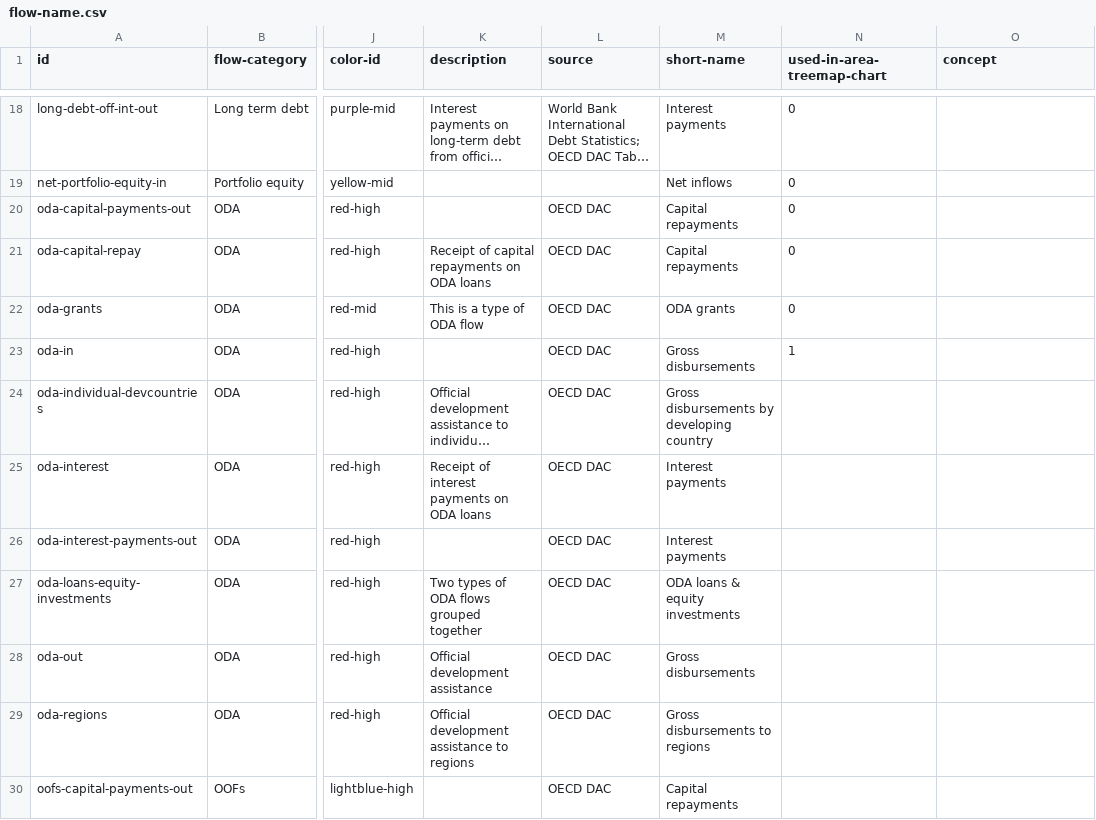
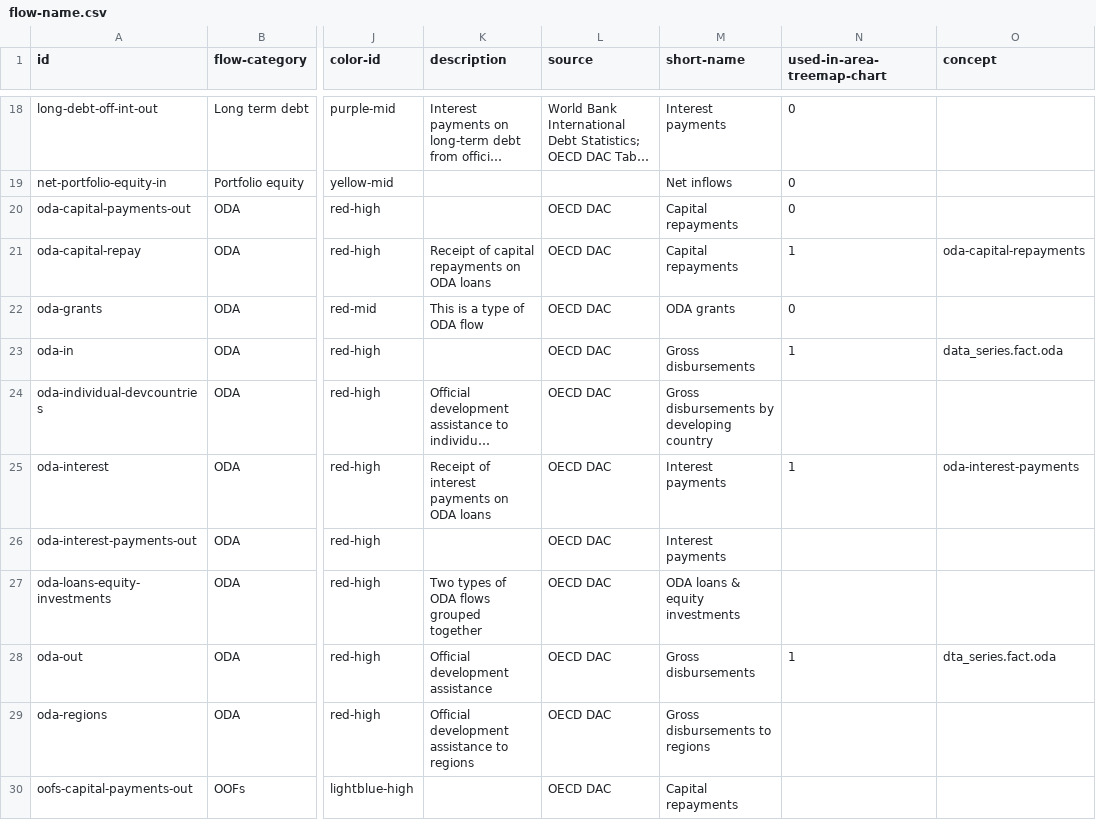
Before and after one commit to devinit/Datahub-cms, a CSV file: country-profile/flow-name.csv, drawn as a sheet; only a part is shown, gaps mark what is left out; long unchanged cells end in …; the diff covers the shown part only; the diff names each change by its address in the sheet, - before the commit and + after, or states it on an @@ line.

Commit message:
Update flow-name.csv

```diff
--- a/country-profile/flow-name.csv
+++ b/country-profile/flow-name.csv
-N21 (used-in-area-treemap-chart): 0
+N21 (used-in-area-treemap-chart): 1
-O21 (concept): (empty)
+O21 (concept): oda-capital-repayments
-O23 (concept): (empty)
+O23 (concept): data_series.fact.oda
-N25 (used-in-area-treemap-chart): (empty)
+N25 (used-in-area-treemap-chart): 1
-O25 (concept): (empty)
+O25 (concept): oda-interest-payments
-N28 (used-in-area-treemap-chart): (empty)
+N28 (used-in-area-treemap-chart): 1
-O28 (concept): (empty)
+O28 (concept): dta_series.fact.oda
```
Also changed, not shown: 14 edited cells elsewhere in this file.
